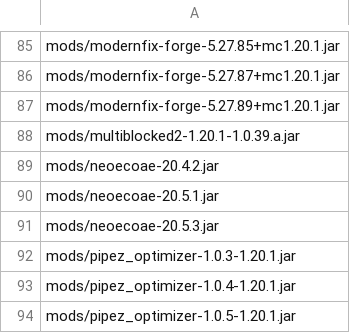
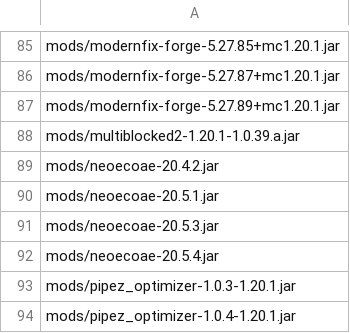
Before and after one commit to Eternal-Snowstorm/Create-Mechanism-and-Innovation, a TSV file: updater/delete.tsv, drawn as a sheet; only a part is shown, gaps mark what is left out; the shorter side is filled out with more unchanged rows; the diff names each change by its address in the sheet, - before the commit and + after, or states it on an @@ line.

```diff
--- a/updater/delete.tsv
+++ b/updater/delete.tsv
+row 92: mods/neoecoae-20.5.4.jar
```
Also changed, not shown: updater/update.tsv, 4 other files.
